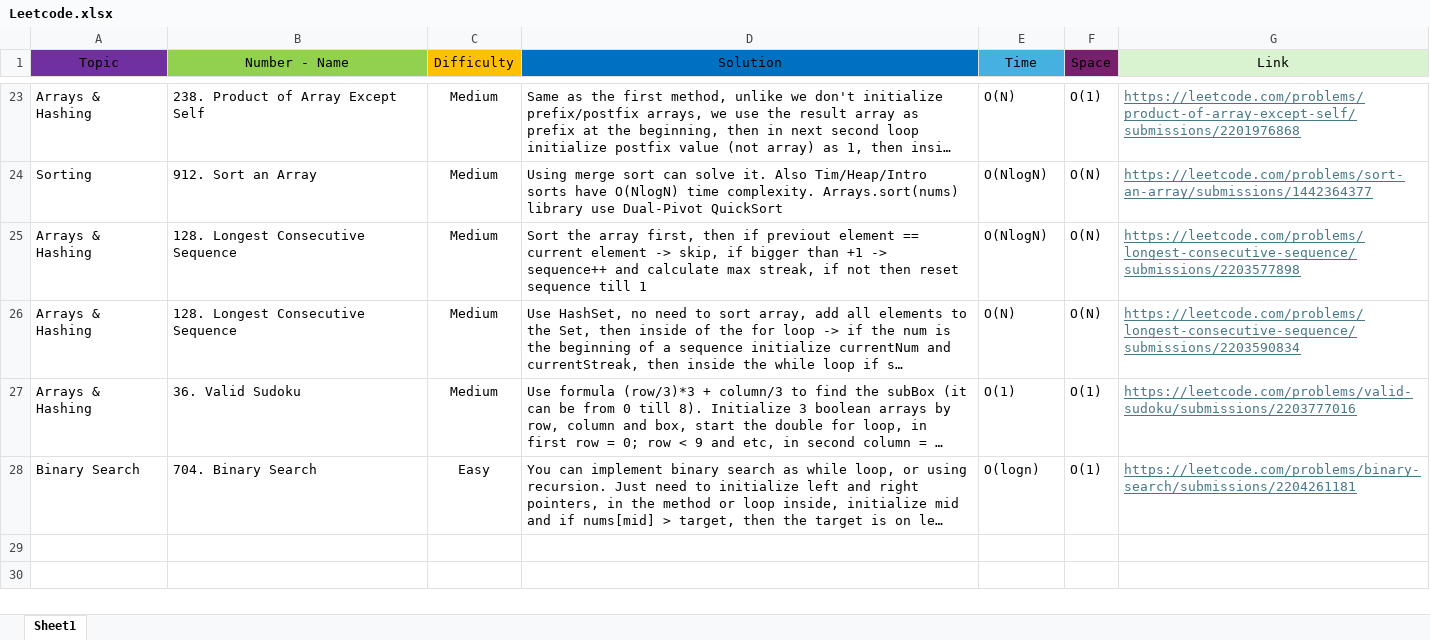
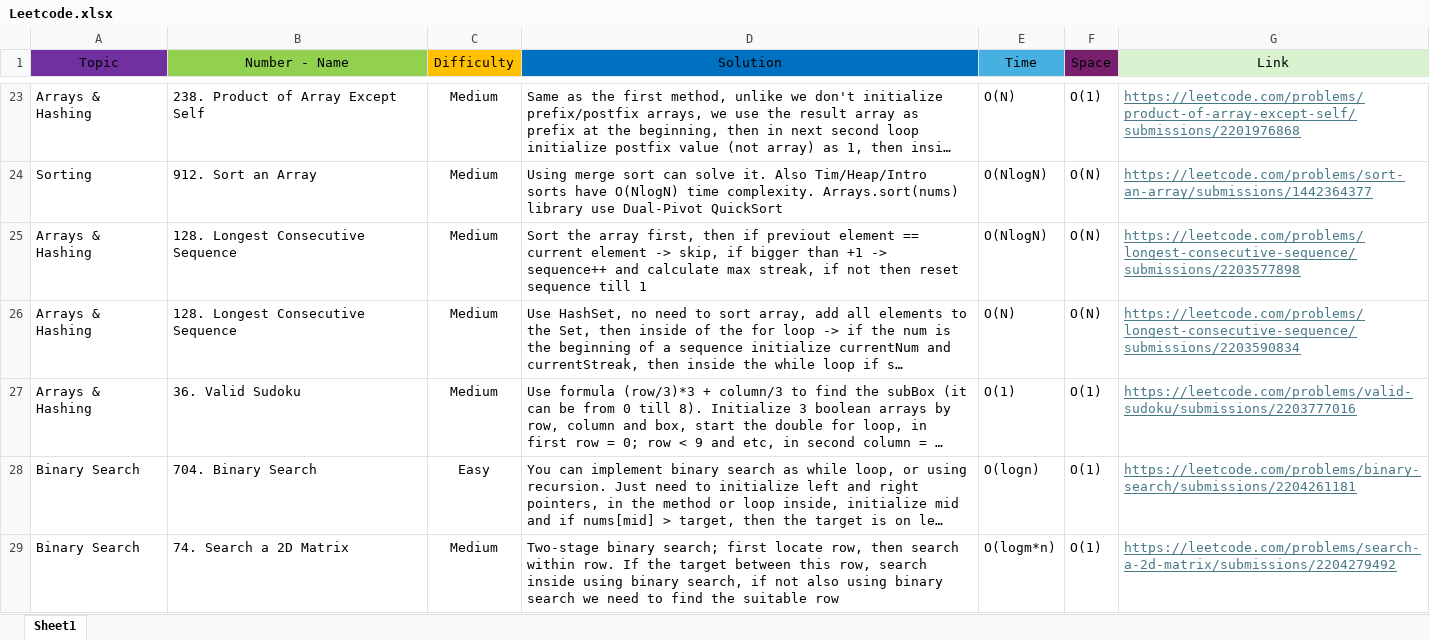
Before and after one commit to Codemedy/neetcode-submissions, an Excel workbook: src/docs/Leetcode.xlsx, sheet Sheet1, drawn as a sheet; only a part is shown, gaps mark what is left out; long unchanged cells end in …; values as stored, in another font and other column widths than the file's, no borders; conditional formats not drawn; the diff names each change by its address in the sheet, - before the commit and + after, or states it on an @@ line.

Commit message:
Binary Search:
- Binary Search solved
- Search a 2D Matrix solved

```diff
--- a/src/docs/Leetcode.xlsx (sheet Sheet1)
+++ b/src/docs/Leetcode.xlsx (sheet Sheet1)
+row 29: Binary Search | 74. Search a 2D Matrix | Medium | Two-stage binary search; first locate row, then search within row. If the target between this row, search inside using binary search, if not also using binary search we need to find the suitable row | O(logm*n) | O(1) | https://leetcode.com/problems/search-a-2d-matrix/submissions/2204279492
```
Also changed, not shown: 1 other file.
